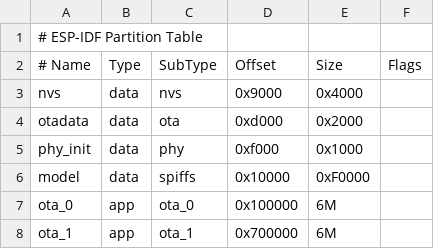
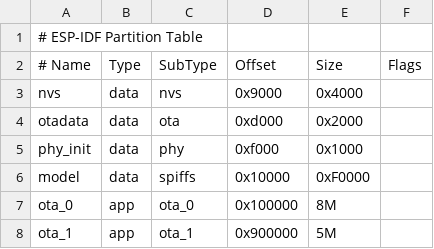
Before and after one commit to Good-Humans-Inc/babymilu-firmware, a CSV file: partitions/v1/16m.csv, drawn as a sheet; the diff names each change by its address in the sheet, - before the commit and + after, or states it on an @@ line.

```diff
--- a/partitions/v1/16m.csv
+++ b/partitions/v1/16m.csv
-E7 (Size): 6M
+E7 (Size): 8M
-D8 (Offset): 0x700000
+D8 (Offset): 0x900000
-E8 (Size): 6M
+E8 (Size): 5M
```
Also changed, not shown: 32 other files.
